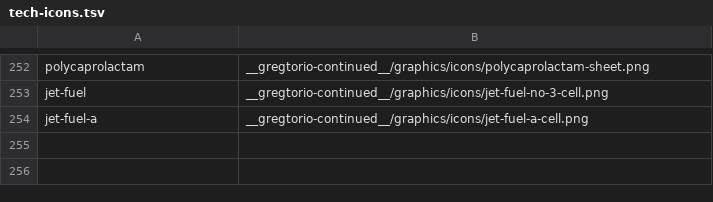
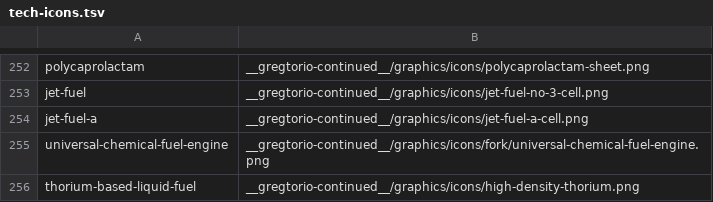
Before and after one commit to Rykon00/Gregtorio, a TSV file: tools/tech-icons.tsv, drawn as a sheet; only a part is shown, gaps mark what is left out.

```diff
--- a/tools/tech-icons.tsv
+++ b/tools/tech-icons.tsv
@@ -254 +254,3 @@ jet-fuel	__gregtorio-continued__/graphics/icons/jet-fuel-no-3-cell.png
 jet-fuel-a	__gregtorio-continued__/graphics/icons/jet-fuel-a-cell.png
+universal-chemical-fuel-engine	__gregtorio-continued__/graphics/icons/fork/universal-chemical-fuel-engine.png
+thorium-based-liquid-fuel	__gregtorio-continued__/graphics/icons/high-density-thorium.png
```
Also changed, not shown: 21 other files.
